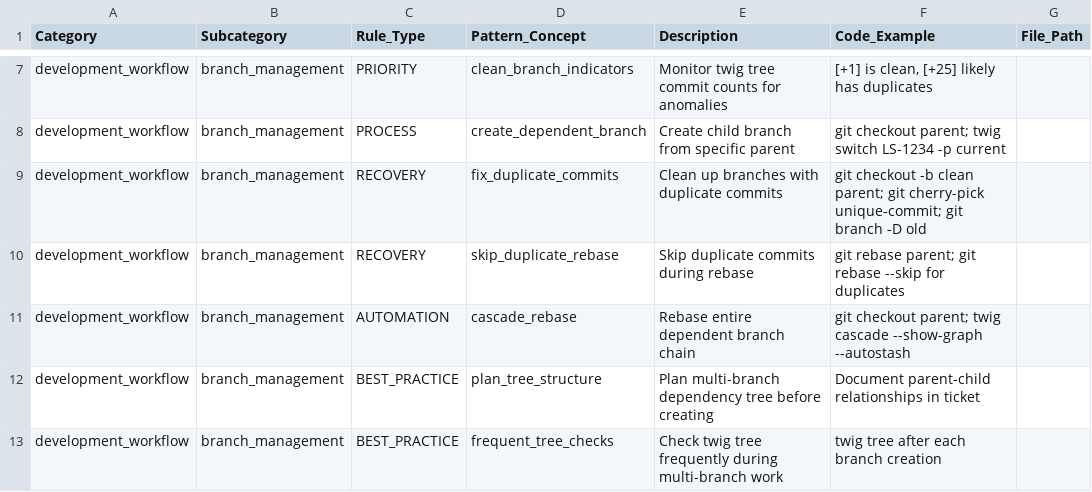
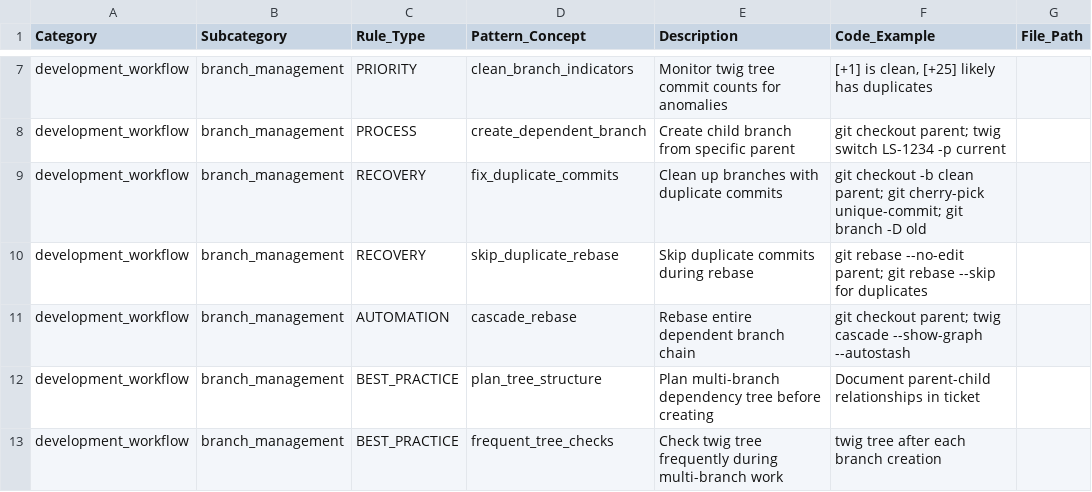
Before and after one commit to kayleschmoyer/Legacy, a CSV file: docs/agents/development-workflow.csv, drawn as a sheet; only a part is shown, gaps mark what is left out.

```diff
--- a/docs/agents/development-workflow.csv
+++ b/docs/agents/development-workflow.csv
@@ -9,3 +9,3 @@ development_workflow,branch_management,PROCESS,create_dependent_branch,Create ch
 development_workflow,branch_management,RECOVERY,fix_duplicate_commits,Clean up branches with duplicate commits,"git checkout -b clean parent; git cherry-pick unique-commit; git branch -D old",""
-development_workflow,branch_management,RECOVERY,skip_duplicate_rebase,Skip duplicate commits during rebase,"git rebase parent; git rebase --skip for duplicates",""
+development_workflow,branch_management,RECOVERY,skip_duplicate_rebase,Skip duplicate commits during rebase,"git rebase --no-edit parent; git rebase --skip for duplicates",""
 development_workflow,branch_management,AUTOMATION,cascade_rebase,Rebase entire dependent branch chain,"git checkout parent; twig cascade --show-graph --autostash",""
```
Also changed, not shown: docs/agents/common-pitfalls.csv, 2 other files.
